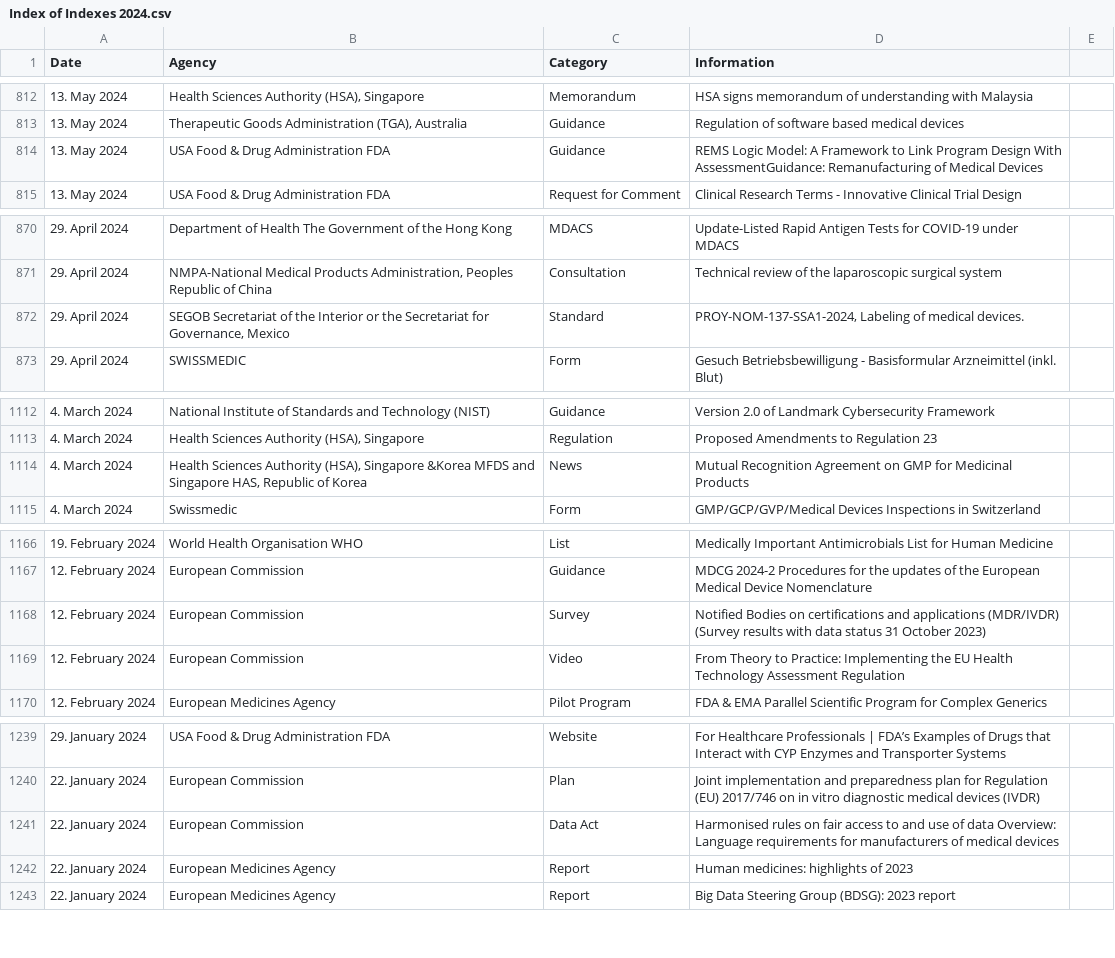
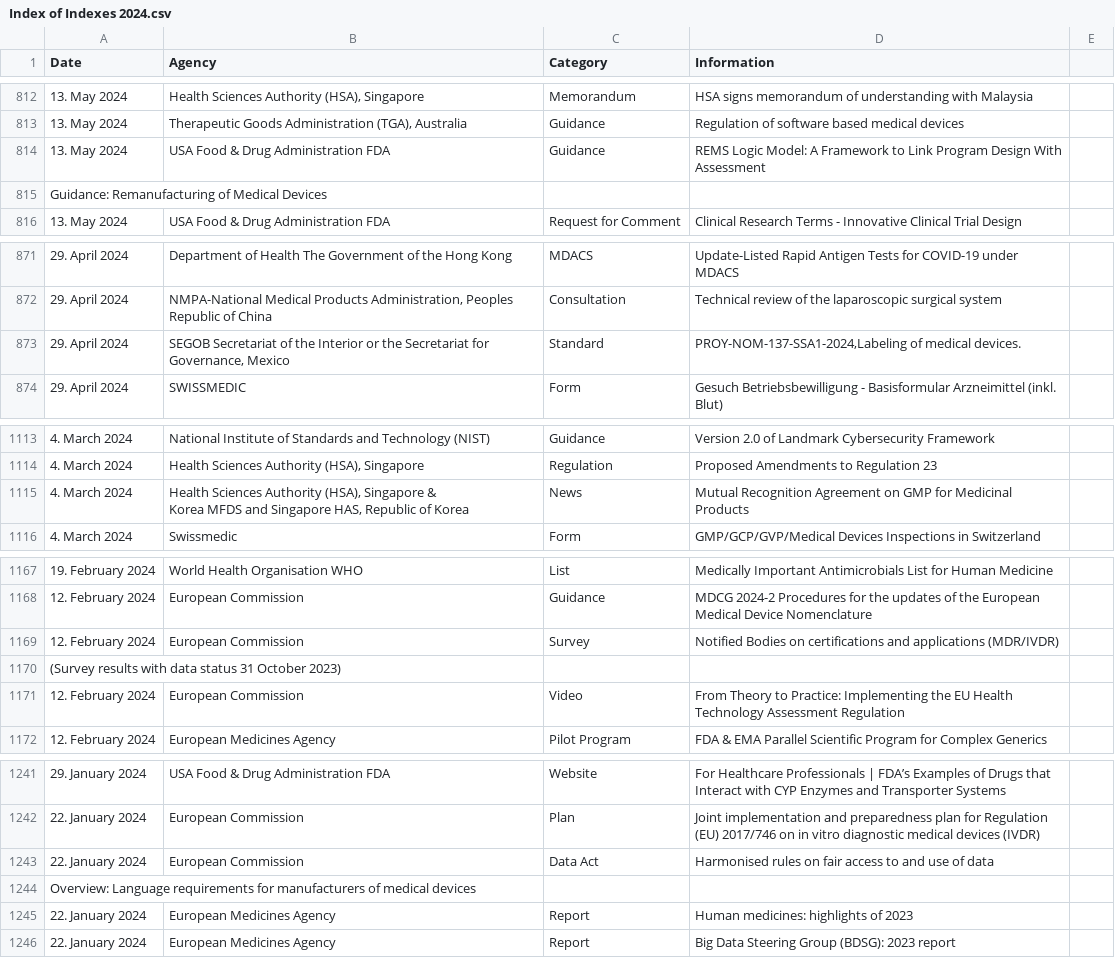
Before and after one commit to MartinCKing/Index-of-Indexes-2024, a CSV file: Index of Indexes 2024.csv, drawn as a sheet; only a part is shown, gaps mark what is left out; addresses are those after the commit; ↵ is a line break in a cell; the diff names each change by its address in the sheet, - before the commit and + after, or states it on an @@ line.

Commit message:
Add files via upload

```diff
--- a/Index of Indexes 2024.csv
+++ b/Index of Indexes 2024.csv
-D814 (Information): …Design With AssessmentGuidance: Remanufacturing of Medical Devices
+D814 (Information): …Design With Assessment
+row 815: Guidance: Remanufacturing of Medical Devices
-D873 (Information): PROY-NOM-137-SSA1-2024, Labeling of medical…
+D873 (Information): PROY-NOM-137-SSA1-2024,Labeling of medical…
-B1115 (Agency): …(HSA), Singapore &Korea MFDS and…
+B1115 (Agency): …(HSA), Singapore & ↵ Korea MFDS and…
-D1169 (Information): …applications (MDR/IVDR) (Survey results with data status 31 October 2023)
+D1169 (Information): …applications (MDR/IVDR)
+row 1170: (Survey results with data status 31 October 2023)
-D1243 (Information): …of data Overview: Language requirements for manufacturers of medical devices
+D1243 (Information): …of data
+row 1244: Overview: Language requirements for manufacturers of medical devices
```
